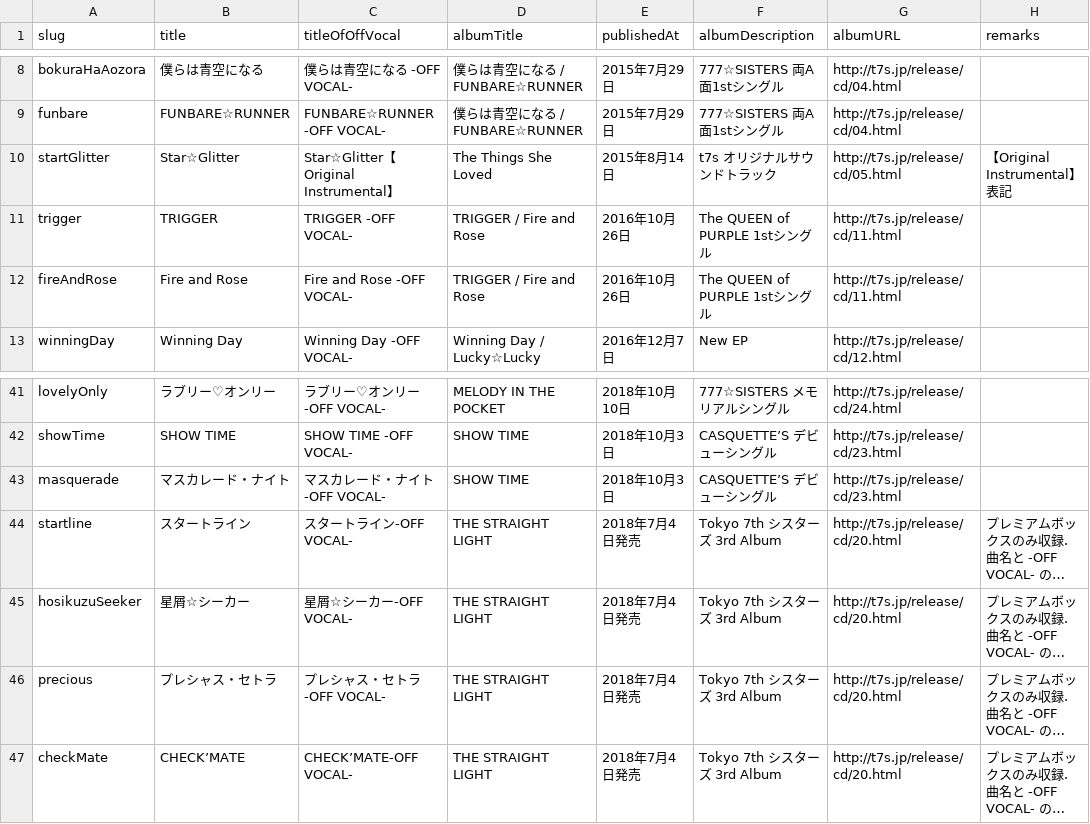
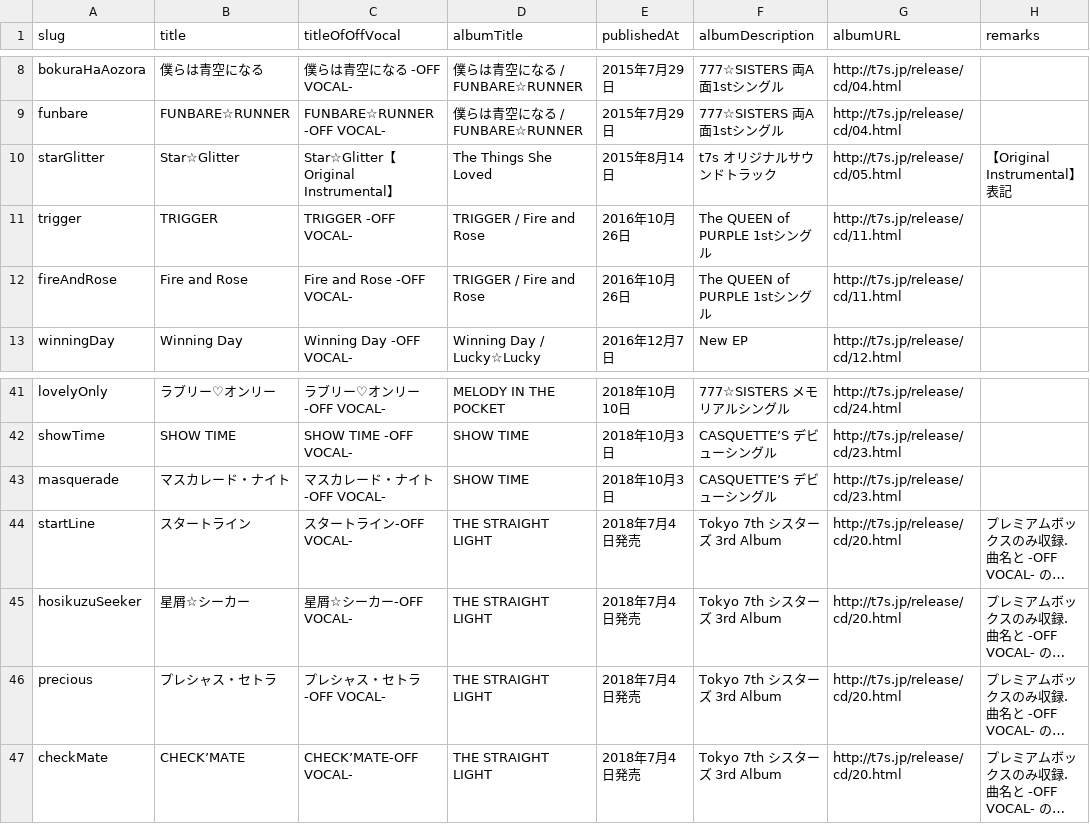
Before and after one commit to mkobayashime/t7s-songs, a CSV file: data/offVocal.csv, drawn as a sheet; only a part is shown, gaps mark what is left out; long unchanged cells end in …; the diff names each change by its address in the sheet, - before the commit and + after, or states it on an @@ line.

Commit message:
Update `offVocal.csv` to adapt `songs.ts`

```diff
--- a/data/offVocal.csv
+++ b/data/offVocal.csv
-A10 (slug): startGlitter
+A10 (slug): starGlitter
-A44 (slug): startline
+A44 (slug): startLine
```
